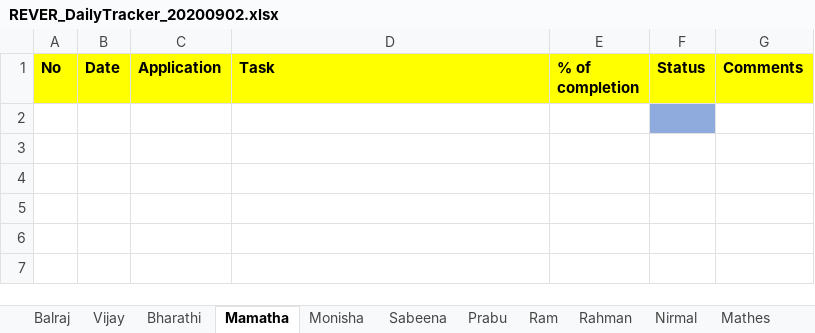
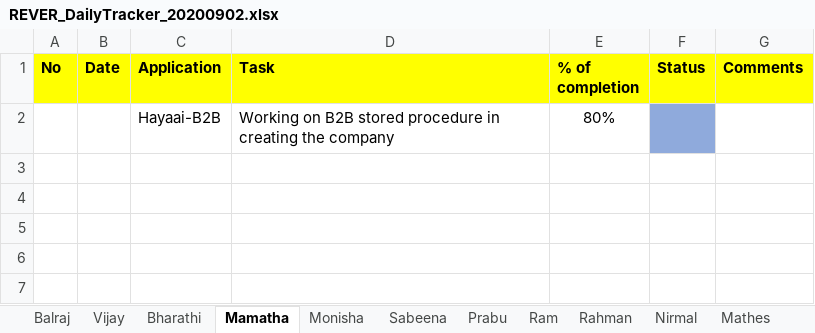
Before and after one commit to tcbalaji/DailyTracker, an Excel workbook: REVER_DailyTracker_20200902.xlsx, sheet Mamatha, drawn as a sheet; only a part is shown; values as stored, in another font and other column widths than the file's, no borders; the diff names each change by its address in the sheet, - before the commit and + after, or states it on an @@ line.

```diff
--- a/REVER_DailyTracker_20200902.xlsx (sheet Mamatha)
+++ b/REVER_DailyTracker_20200902.xlsx (sheet Mamatha)
-row 2: (empty)
+row 2:  |  | Hayaai-B2B | Working on B2B stored procedure in creating the company | 80%
```
Also changed, not shown: REVER_DailyTracker_20200831.xlsx, REVER_DailyTracker_20200901.xlsx, 1 other file.
